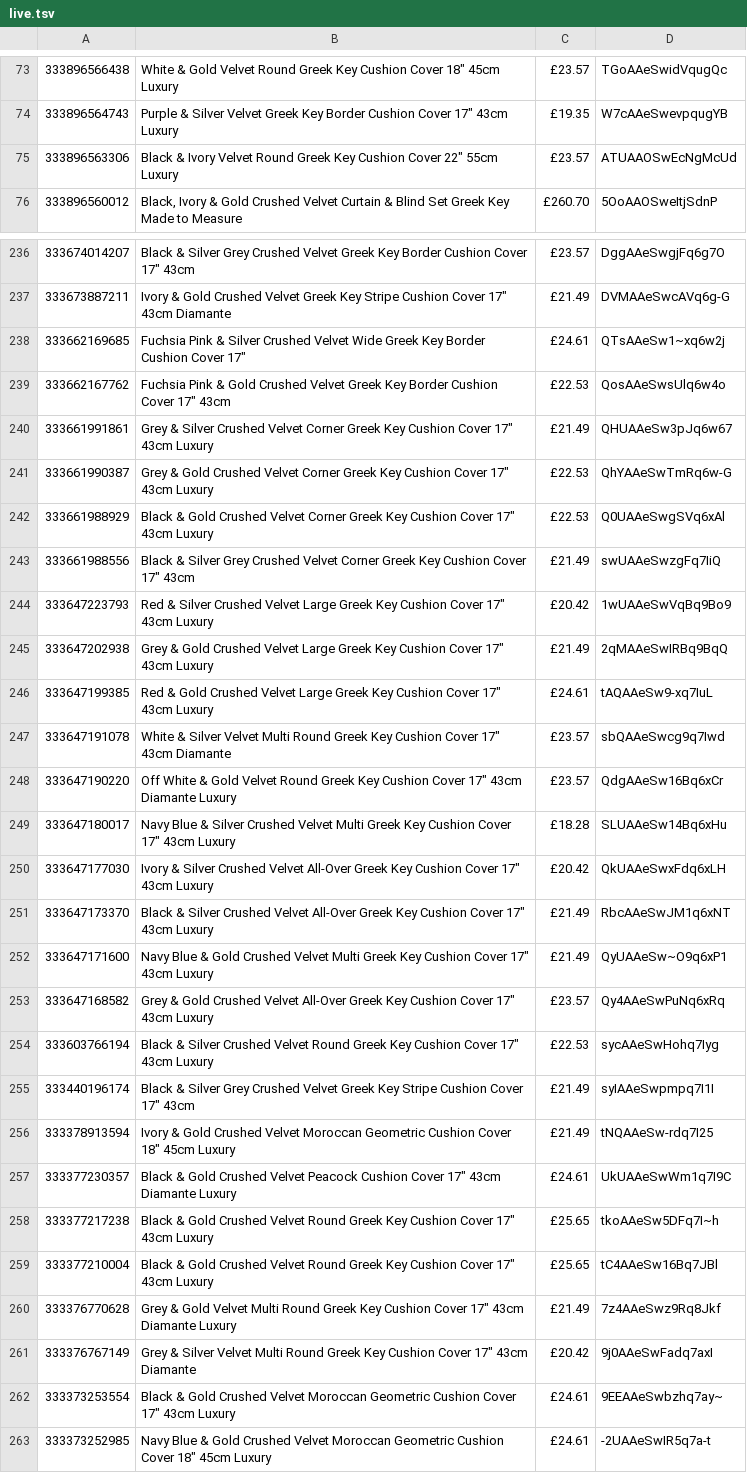
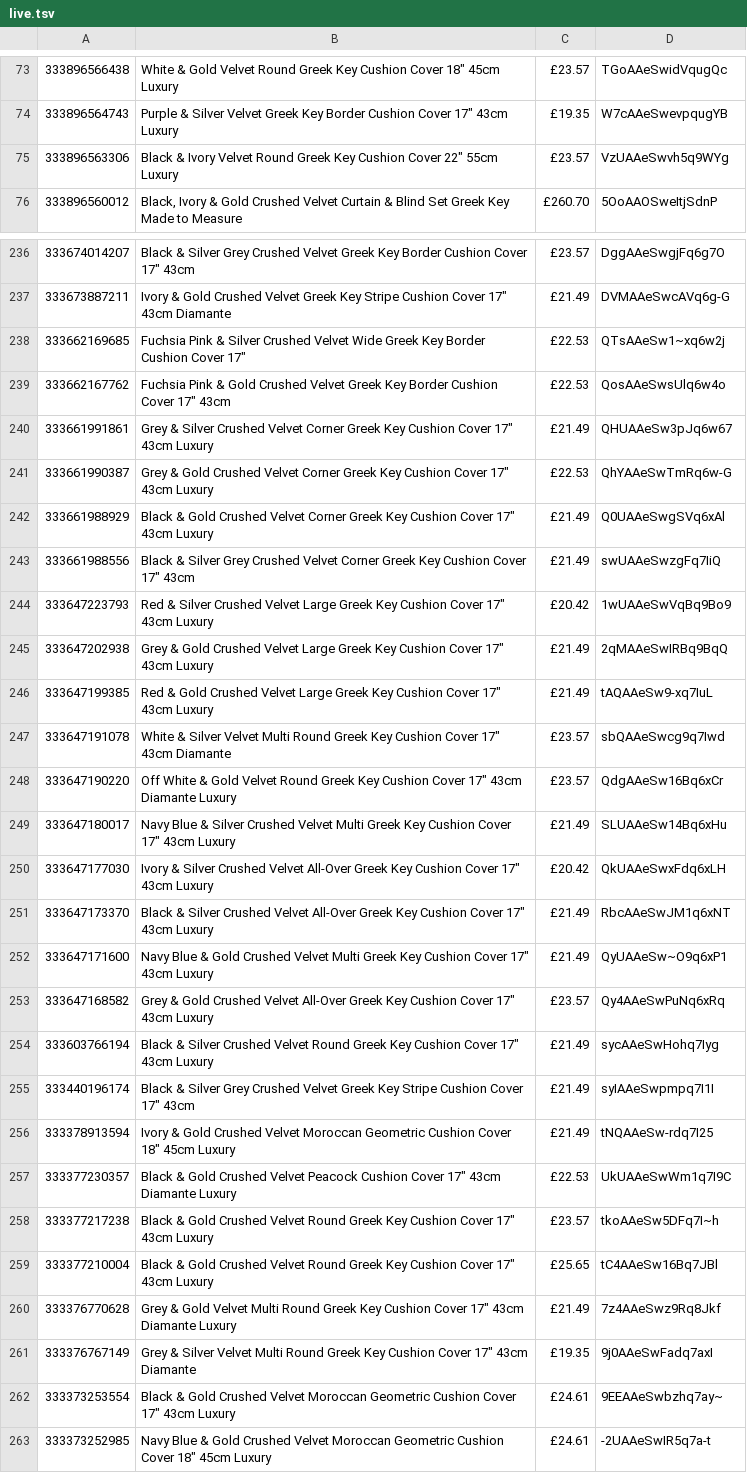
Before and after one commit to alfarash/alfarash-site, a TSV file: data/live.tsv, drawn as a sheet; only a part is shown, gaps mark what is left out; the diff covers the shown part only.

```diff
--- a/data/live.tsv
+++ b/data/live.tsv
@@ -74,3 +74,3 @@
 333896564743	Purple & Silver Velvet Greek Key Border Cushion Cover 17" 43cm Luxury	£19.35	W7cAAeSwevpqugYB
-333896563306	Black & Ivory Velvet Round Greek Key Cushion Cover 22" 55cm Luxury	£23.57	ATUAAOSwEcNgMcUd
+333896563306	Black & Ivory Velvet Round Greek Key Cushion Cover 22" 55cm Luxury	£23.57	VzUAAeSwvh5q9WYg
 333896560012	Black, Ivory & Gold Crushed Velvet Curtain & Blind Set Greek Key Made to Measure	£260.70	5OoAAOSweItjSdnP
@@ -237,3 +237,3 @@
 333673887211	Ivory & Gold Crushed Velvet Greek Key Stripe Cushion Cover 17" 43cm Diamante	£21.49	DVMAAeSwcAVq6g-G
-333662169685	Fuchsia Pink & Silver Crushed Velvet Wide Greek Key Border Cushion Cover 17"	£24.61	QTsAAeSw1~xq6w2j
+333662169685	Fuchsia Pink & Silver Crushed Velvet Wide Greek Key Border Cushion Cover 17"	£22.53	QTsAAeSw1~xq6w2j
 333662167762	Fuchsia Pink & Gold Crushed Velvet Greek Key Border Cushion Cover 17" 43cm	£22.53	QosAAeSwsUlq6w4o
@@ -241,3 +241,3 @@
 333661990387	Grey & Gold Crushed Velvet Corner Greek Key Cushion Cover 17" 43cm Luxury	£22.53	QhYAAeSwTmRq6w-G
-333661988929	Black & Gold Crushed Velvet Corner Greek Key Cushion Cover 17" 43cm Luxury	£22.53	Q0UAAeSwgSVq6xAl
+333661988929	Black & Gold Crushed Velvet Corner Greek Key Cushion Cover 17" 43cm Luxury	£21.49	Q0UAAeSwgSVq6xAl
 333661988556	Black & Silver Grey Crushed Velvet Corner Greek Key Cushion Cover 17" 43cm	£21.49	swUAAeSwzgFq7IiQ
@@ -245,6 +245,6 @@
 333647202938	Grey & Gold Crushed Velvet Large Greek Key Cushion Cover 17" 43cm Luxury	£21.49	2qMAAeSwIRBq9BqQ
-333647199385	Red & Gold Crushed Velvet Large Greek Key Cushion Cover 17" 43cm Luxury	£24.61	tAQAAeSw9-xq7IuL
+333647199385	Red & Gold Crushed Velvet Large Greek Key Cushion Cover 17" 43cm Luxury	£21.49	tAQAAeSw9-xq7IuL
 333647191078	White & Silver Velvet Multi Round Greek Key Cushion Cover 17" 43cm Diamante	£23.57	sbQAAeSwcg9q7Iwd
 333647190220	Off White & Gold Velvet Round Greek Key Cushion Cover 17" 43cm Diamante Luxury	£23.57	QdgAAeSw16Bq6xCr
-333647180017	Navy Blue & Silver Crushed Velvet Multi Greek Key Cushion Cover 17" 43cm Luxury	£18.28	SLUAAeSw14Bq6xHu
+333647180017	Navy Blue & Silver Crushed Velvet Multi Greek Key Cushion Cover 17" 43cm Luxury	£21.49	SLUAAeSw14Bq6xHu
 333647177030	Ivory & Silver Crushed Velvet All-Over Greek Key Cushion Cover 17" 43cm Luxury	£20.42	QkUAAeSwxFdq6xLH
@@ -253,10 +253,10 @@
 333647168582	Grey & Gold Crushed Velvet All-Over Greek Key Cushion Cover 17" 43cm Luxury	£23.57	Qy4AAeSwPuNq6xRq
-333603766194	Black & Silver Crushed Velvet Round Greek Key Cushion Cover 17" 43cm Luxury	£22.53	sycAAeSwHohq7Iyg
+333603766194	Black & Silver Crushed Velvet Round Greek Key Cushion Cover 17" 43cm Luxury	£21.49	sycAAeSwHohq7Iyg
 333440196174	Black & Silver Grey Crushed Velvet Greek Key Stripe Cushion Cover 17" 43cm	£21.49	syIAAeSwpmpq7I1I
 333378913594	Ivory & Gold Crushed Velvet Moroccan Geometric Cushion Cover 18" 45cm Luxury	£21.49	tNQAAeSw-rdq7I25
-333377230357	Black & Gold Crushed Velvet Peacock Cushion Cover 17" 43cm Diamante Luxury	£24.61	UkUAAeSwWm1q7I9C
-333377217238	Black & Gold Crushed Velvet Round Greek Key Cushion Cover 17" 43cm Luxury	£25.65	tkoAAeSw5DFq7I~h
+333377230357	Black & Gold Crushed Velvet Peacock Cushion Cover 17" 43cm Diamante Luxury	£22.53	UkUAAeSwWm1q7I9C
+333377217238	Black & Gold Crushed Velvet Round Greek Key Cushion Cover 17" 43cm Luxury	£23.57	tkoAAeSw5DFq7I~h
 333377210004	Black & Gold Crushed Velvet Round Greek Key Cushion Cover 17" 43cm Luxury	£25.65	tC4AAeSw16Bq7JBl
 333376770628	Grey & Gold Velvet Multi Round Greek Key Cushion Cover 17" 43cm Diamante Luxury	£21.49	7z4AAeSwz9Rq8Jkf
-333376767149	Grey & Silver Velvet Multi Round Greek Key Cushion Cover 17" 43cm Diamante	£20.42	9j0AAeSwFadq7axI
+333376767149	Grey & Silver Velvet Multi Round Greek Key Cushion Cover 17" 43cm Diamante	£19.35	9j0AAeSwFadq7axI
 333373253554	Black & Gold Crushed Velvet Moroccan Geometric Cushion Cover 17" 43cm Luxury	£24.61	9EEAAeSwbzhq7ay~
```
Also changed, not shown: 21 edited cells elsewhere in this file.
